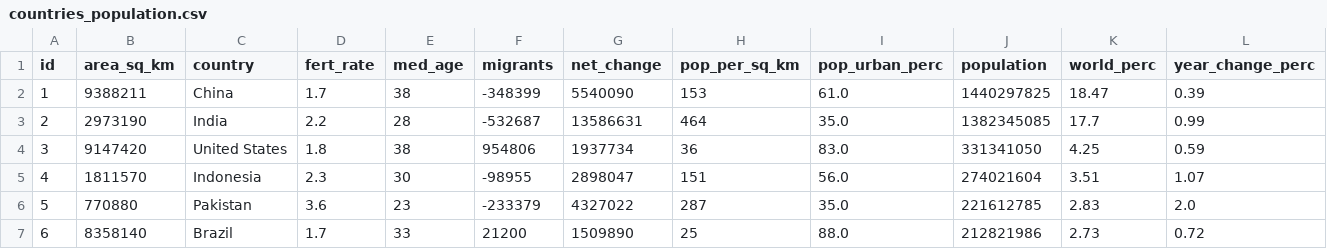
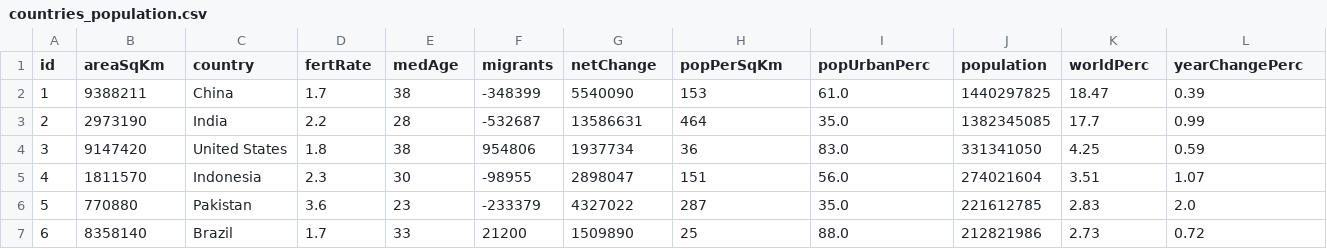
Before and after one commit to mike-seger/grid-experiments, a CSV file: jspreadsheet-ce/javascript-load-csv/src/main/resources/db/changelog/data/countries_population.csv, drawn as a sheet; only a part is shown; the diff names each change by its address in the sheet, - before the commit and + after, or states it on an @@ line.

```diff
--- a/jspreadsheet-ce/javascript-load-csv/src/main/resources/db/changelog/data/countries_population.csv
+++ b/jspreadsheet-ce/javascript-load-csv/src/main/resources/db/changelog/data/countries_population.csv
-B1: area_sq_km
+B1: areaSqKm
-D1: fert_rate
+D1: fertRate
-E1: med_age
+E1: medAge
-G1: net_change
+G1: netChange
-H1: pop_per_sq_km
+H1: popPerSqKm
-I1: pop_urban_perc
+I1: popUrbanPerc
-K1: world_perc
+K1: worldPerc
-L1: year_change_perc
+L1: yearChangePerc
```
Also changed, not shown: jspreadsheet-ce/javascript-load-csv/src/main/resources/db/changelog/data/cities.csv, 3 other files.
